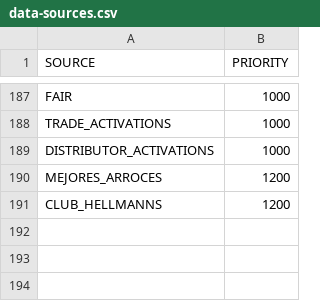
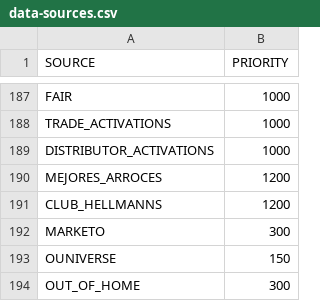
Before and after one commit to kishorem-mf/spark-jobs, a CSV file: spark-jobs/src/main/resources/data-sources.csv, drawn as a sheet; only a part is shown, gaps mark what is left out.

```diff
--- a/spark-jobs/src/main/resources/data-sources.csv
+++ b/spark-jobs/src/main/resources/data-sources.csv
@@ -191 +191,4 @@ MEJORES_ARROCES,1200
 CLUB_HELLMANNS,1200
+MARKETO,300
+OUNIVERSE,150
+OUT_OF_HOME,300
```
Also changed, not shown: spark-jobs/src/main/resources/sources.csv, 30 other files.
